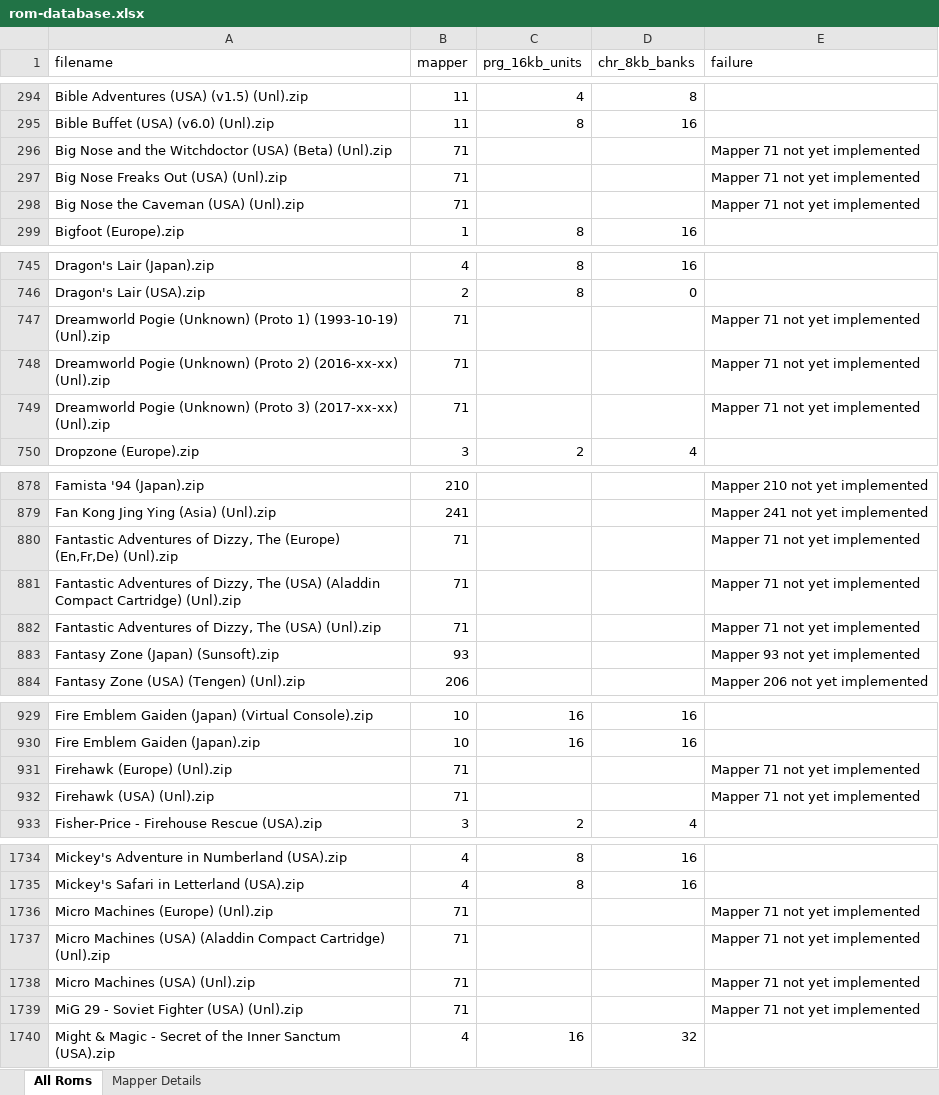
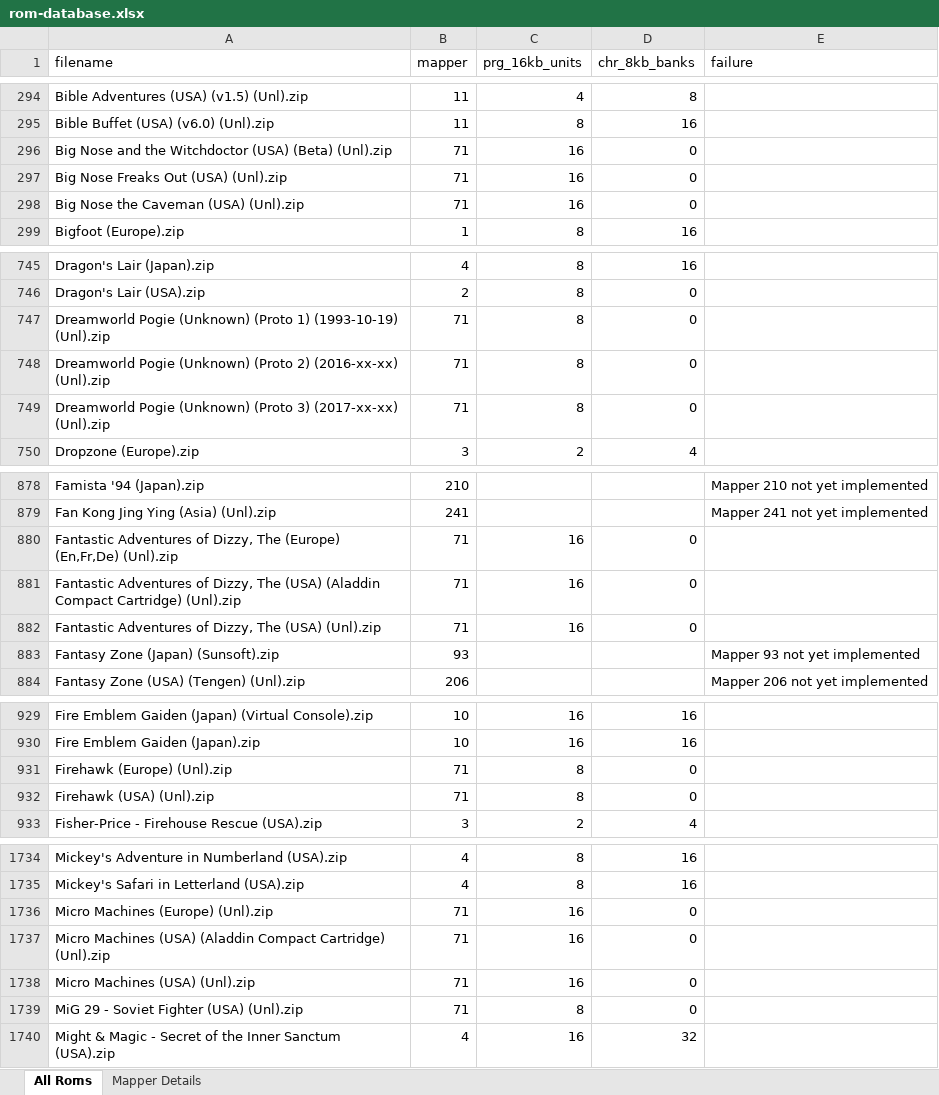
Before and after one commit to DaveTCode/nes-emulator-rust, an Excel workbook: rom-database.xlsx, sheet All Roms, drawn as a sheet; only a part is shown, gaps mark what is left out; values as stored, in another font and other column widths than the file's, no borders; table styles not drawn; the diff covers the shown part only; the diff names each change by its address in the sheet, - before the commit and + after, or states it on an @@ line.

Commit message:
Added support for Mapper 71 containing a lot of very picky games which like to stress test an emulator :/
Bee52 does at least load!

refs #61

```diff
--- a/rom-database.xlsx (sheet All Roms)
+++ b/rom-database.xlsx (sheet All Roms)
-C296:C298 (prg_16kb_units): (empty)
+C296:C298 (prg_16kb_units): 16
-D296:D298 (chr_8kb_banks): (empty)
+D296:D298 (chr_8kb_banks): 0
-E296:E298 (failure): Mapper 71 not yet implemented
+E296:E298 (failure): (empty)
-C747:C749 (prg_16kb_units): (empty)
+C747:C749 (prg_16kb_units): 8
-D747:D749 (chr_8kb_banks): (empty)
+D747:D749 (chr_8kb_banks): 0
-E747:E749 (failure): Mapper 71 not yet implemented
+E747:E749 (failure): (empty)
-C880:C882 (prg_16kb_units): (empty)
+C880:C882 (prg_16kb_units): 16
-D880:D882 (chr_8kb_banks): (empty)
+D880:D882 (chr_8kb_banks): 0
-E880:E882 (failure): Mapper 71 not yet implemented
+E880:E882 (failure): (empty)
-C931:C932 (prg_16kb_units): (empty)
+C931:C932 (prg_16kb_units): 8
-D931:D932 (chr_8kb_banks): (empty)
+D931:D932 (chr_8kb_banks): 0
-E931:E932 (failure): Mapper 71 not yet implemented
+E931:E932 (failure): (empty)
-C1736:C1738 (prg_16kb_units): (empty)
+C1736:C1738 (prg_16kb_units): 16
-D1736:D1739 (chr_8kb_banks): (empty)
+D1736:D1739 (chr_8kb_banks): 0
-E1736:E1739 (failure): Mapper 71 not yet implemented
+E1736:E1739 (failure): (empty)
-C1739 (prg_16kb_units): (empty)
+C1739 (prg_16kb_units): 8
```
Also changed, not shown: 51 edited cells elsewhere in this sheet, sheet Mapper Details, 6 other files.
